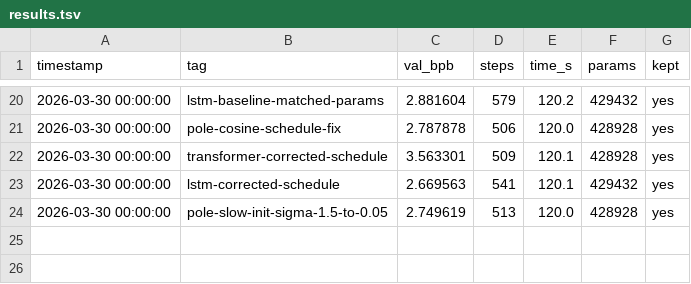
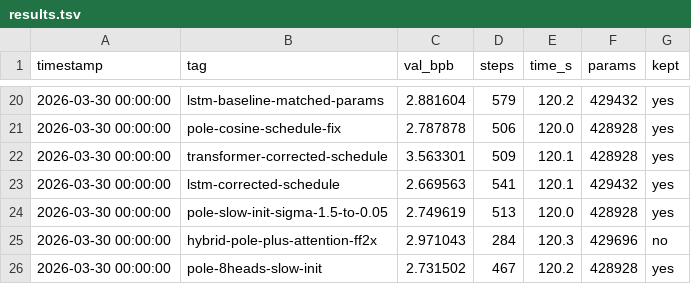
Before and after one commit to zshaked/model_trainer, a TSV file: results.tsv, drawn as a sheet; only a part is shown, gaps mark what is left out; the diff names each change by its address in the sheet, - before the commit and + after, or states it on an @@ line.

```diff
--- a/results.tsv
+++ b/results.tsv
+row 25: 2026-03-30 00:00:00 | hybrid-pole-plus-attention-ff2x | 2.971043 | 284 | 120.3 | 429696 | no
+row 26: 2026-03-30 00:00:00 | pole-8heads-slow-init | 2.731502 | 467 | 120.2 | 428928 | yes
```
Also changed, not shown: 1 other file.
